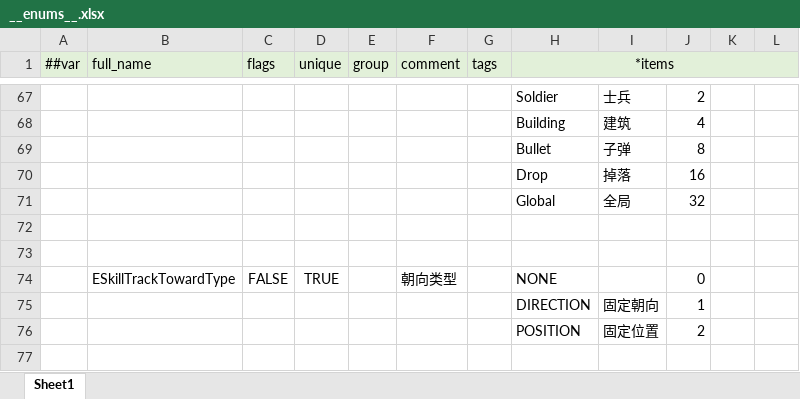
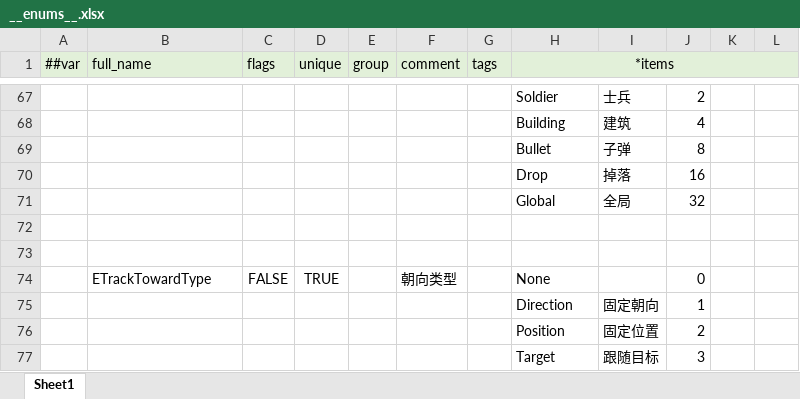
Before and after one commit to alsostone/com.stone.et8, an Excel workbook: Unity/Assets/Config/Excel/Datas/__enums__.xlsx, sheet Sheet1, drawn as a sheet; only a part is shown, gaps mark what is left out; values as stored, in another font and other column widths than the file's, no borders; the diff names each change by its address in the sheet, - before the commit and + after, or states it on an @@ line.

```diff
--- a/Unity/Assets/Config/Excel/Datas/__enums__.xlsx (sheet Sheet1)
+++ b/Unity/Assets/Config/Excel/Datas/__enums__.xlsx (sheet Sheet1)
-B74 (full_name): ESkillTrackTowardType
+B74 (full_name): ETrackTowardType
-H74 (*items): NONE
+H74 (*items): None
-H75 (*items): DIRECTION
+H75 (*items): Direction
-H76 (*items): POSITION
+H76 (*items): Position
+row 77:  |  |  |  |  |  |  | Target | 跟随目标 | 3
```
Also changed, not shown: Unity/Assets/Config/Excel/Datas/Skill/Bullet.xlsx, Unity/Assets/Config/Excel/Datas/Skill/Track.xlsx, 26 other files.
